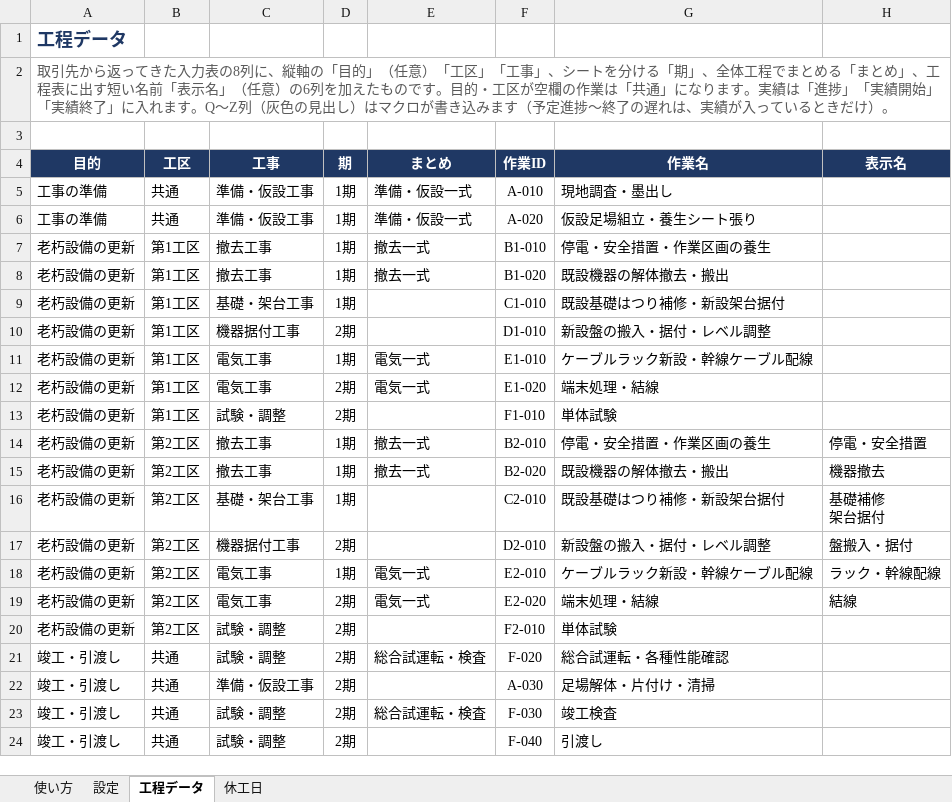
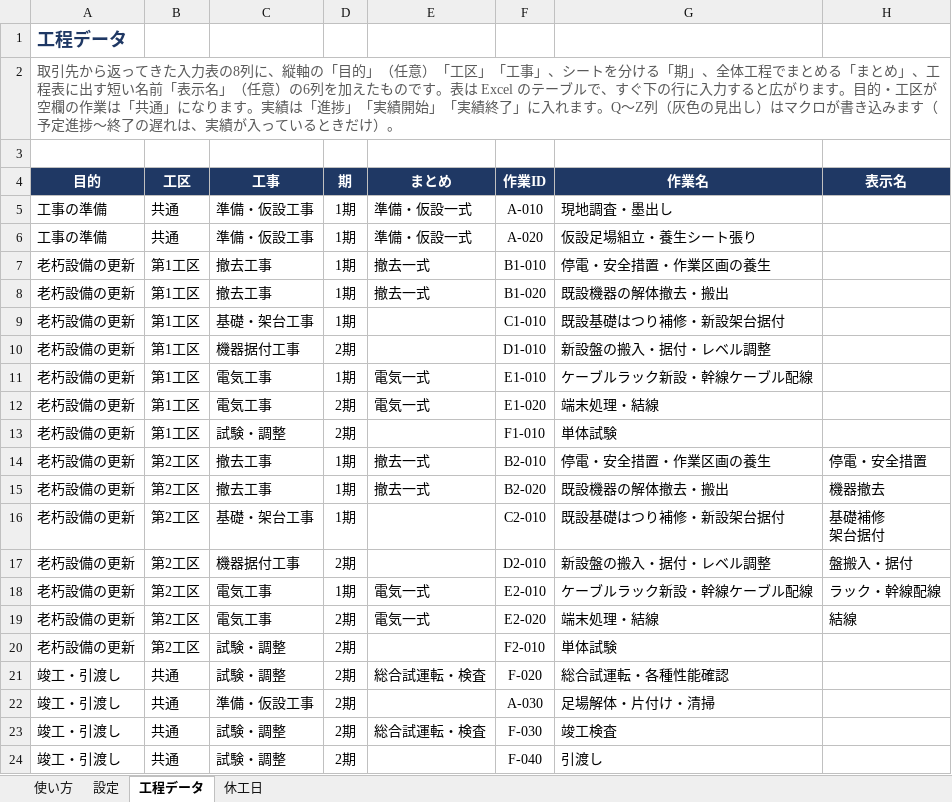
Before and after one commit to hhpp9970-hash/networkproject, an Excel workbook: ネットワーク工程表_サンプル.xlsx, sheet 工程データ, drawn as a sheet; only a part is shown; values as stored, in another font and other column widths than the file's, no borders; table styles not drawn; the diff names each change by its address in the sheet, - before the commit and + after, or states it on an @@ line.

```diff
--- a/ネットワーク工程表_サンプル.xlsx (sheet 工程データ)
+++ b/ネットワーク工程表_サンプル.xlsx (sheet 工程データ)
-A2 (目的): …のです。目的・工…
+A2 (目的): …のです。表は Excel のテーブルで、すぐ下の行に入力すると広がります。目的・工…
```
Also changed, not shown: sheet 使い方, sheet 設定, 6 other files.
